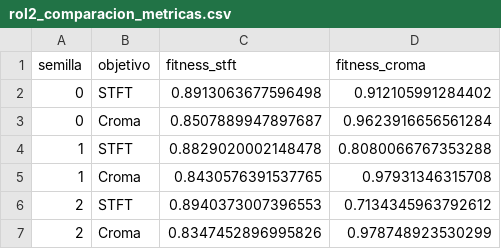
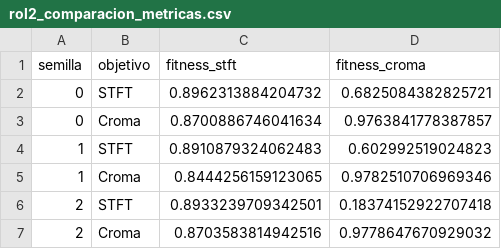
Before and after one commit to igorpereira-code/silbido_IA, a CSV file: results/tablas/rol2_comparacion_metricas.csv, drawn as a sheet.

```diff
--- a/results/tablas/rol2_comparacion_metricas.csv
+++ b/results/tablas/rol2_comparacion_metricas.csv
@@ -1,7 +1,7 @@
 semilla,objetivo,fitness_stft,fitness_croma
-0,STFT,0.8913063677596498,0.912105991284402
-0,Croma,0.8507889947897687,0.9623916656561284
-1,STFT,0.8829020002148478,0.8080066767353288
-1,Croma,0.8430576391537765,0.97931346315708
-2,STFT,0.8940373007396553,0.7134345963792612
-2,Croma,0.8347452896995826,0.978748923530299
+0,STFT,0.8962313884204732,0.6825084382825721
+0,Croma,0.8700886746041634,0.9763841778387857
+1,STFT,0.8910879324062483,0.602992519024823
+1,Croma,0.8444256159123065,0.9782510706969346
+2,STFT,0.8933239709342501,0.18374152922707418
+2,Croma,0.8703583814942516,0.9778647670929032
```
Also changed, not shown: results/tablas/rol2_superficie_fitness.csv, results/tablas/rol2_tiempos.csv, 6 other files.
